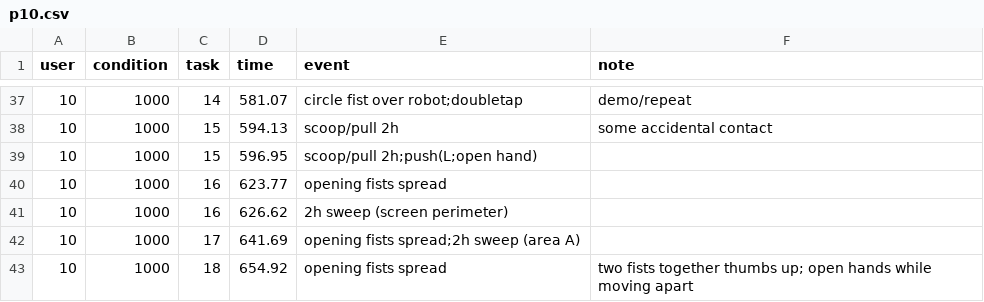
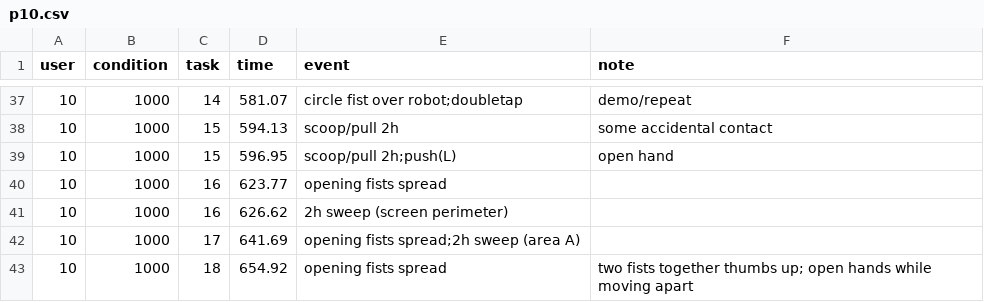
Before and after one commit to ab3nd/TinyRobo, a CSV file: data/p10.csv, drawn as a sheet; only a part is shown, gaps mark what is left out.

```diff
--- a/data/p10.csv
+++ b/data/p10.csv
@@ -38,3 +38,3 @@ user,condition,task,time,event,note
 10,1000,15,594.13,scoop/pull 2h, some accidental contact
-10,1000,15,596.95,scoop/pull 2h;push(L;open hand),
+10,1000,15,596.95,scoop/pull 2h;push(L),open hand
 10,1000,16,623.77,opening fists spread,
```
Also changed, not shown: data/p1.csv, data/p3.csv, 3 other files.
